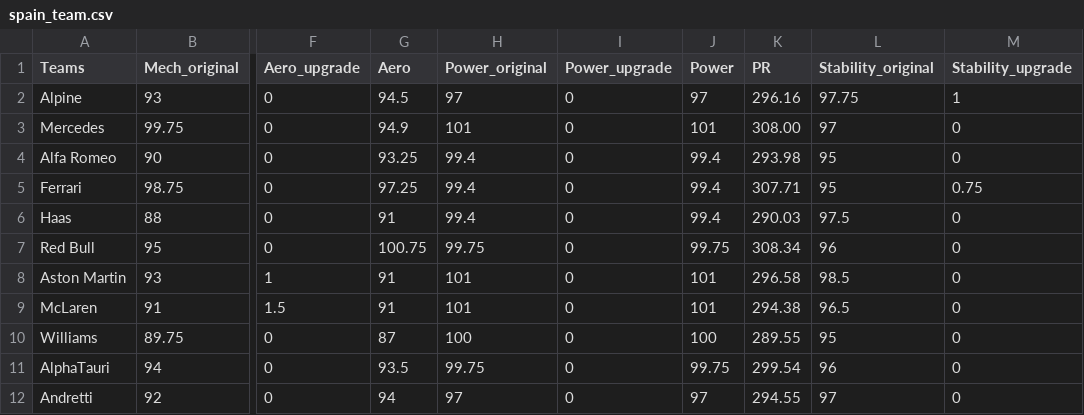
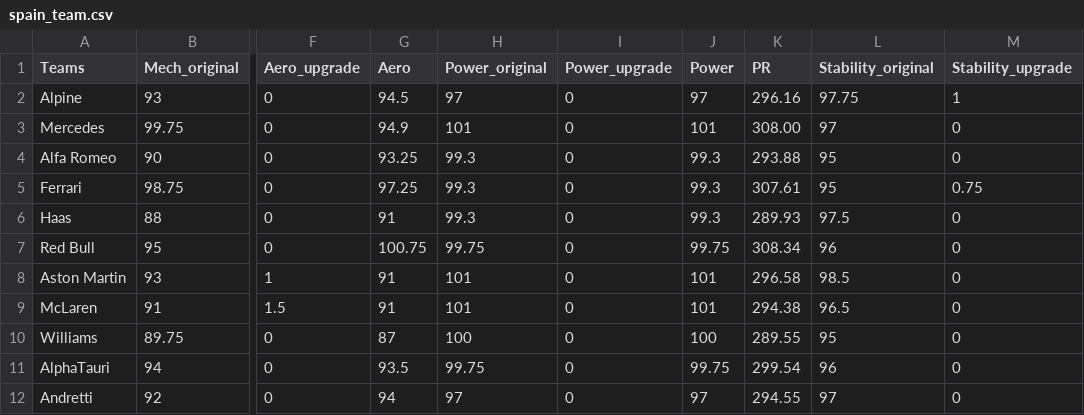
Before and after one commit to samduanx/mujica_f1_modeler, a CSV file: data/spain_team.csv, drawn as a sheet; only a part is shown, gaps mark what is left out; the diff names each change by its address in the sheet, - before the commit and + after, or states it on an @@ line.

```diff
--- a/data/spain_team.csv
+++ b/data/spain_team.csv
-H4:H6 (Power_original): 99.4
+H4:H6 (Power_original): 99.3
-J4:J6 (Power): 99.4
+J4:J6 (Power): 99.3
-K4 (PR): 293.98
+K4 (PR): 293.88
-K5 (PR): 307.71
+K5 (PR): 307.61
-K6 (PR): 290.03
+K6 (PR): 289.93
```
Also changed, not shown: 4 other files.
